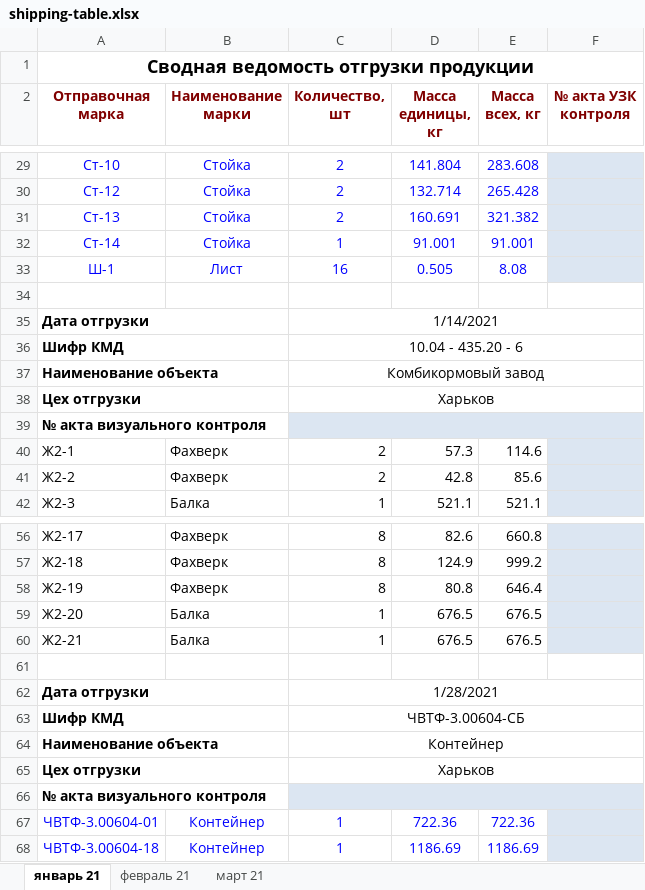
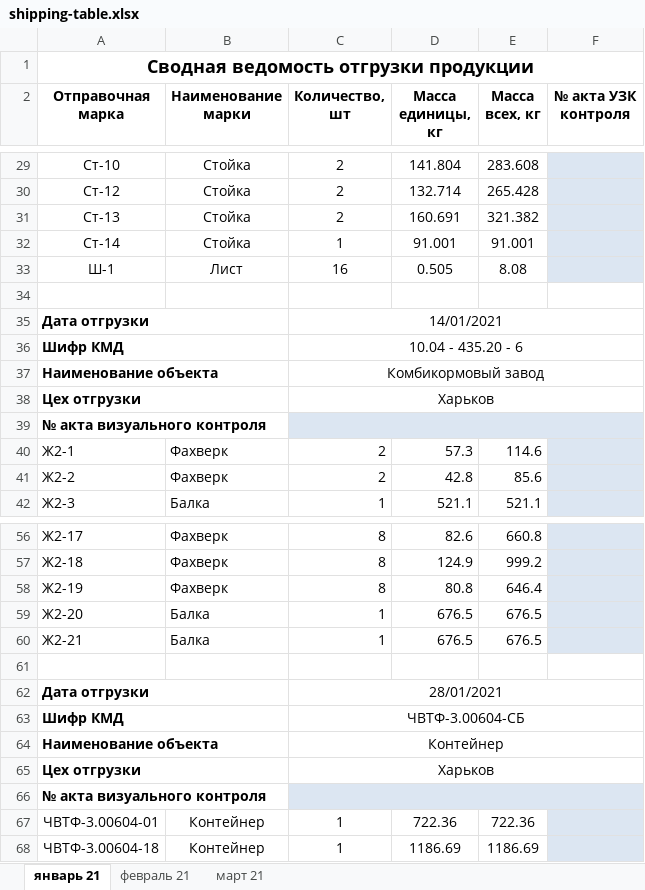
Before and after one commit to levicont/ssm, an Excel workbook: src/main/resources/templates/shipping-table.xlsx, sheet январь 21, drawn as a sheet; only a part is shown, gaps mark what is left out; values as stored, in another font and other column widths than the file's, no borders; the diff covers the shown part only; the diff names each change by its address in the sheet, - before the commit and + after, or states it on an @@ line.

```diff
--- a/src/main/resources/templates/shipping-table.xlsx (sheet январь 21)
+++ b/src/main/resources/templates/shipping-table.xlsx (sheet январь 21)
-A2:F2 text colour: #800000
+A2:F2 text colour: black
-A29:E33 text colour: #0000FF
+A29:E33 text colour: black
-C35 (Количество, шт): 1/14/2021
+C35 (Количество, шт): 14/01/2021
-C62 (Количество, шт): 1/28/2021
+C62 (Количество, шт): 28/01/2021
-A67:E68 text colour: #0000FF
+A67:E68 text colour: black
```
Also changed, not shown: 1 edited cell and cell formats elsewhere in this sheet, sheet март 21, sheet февраль 21.
